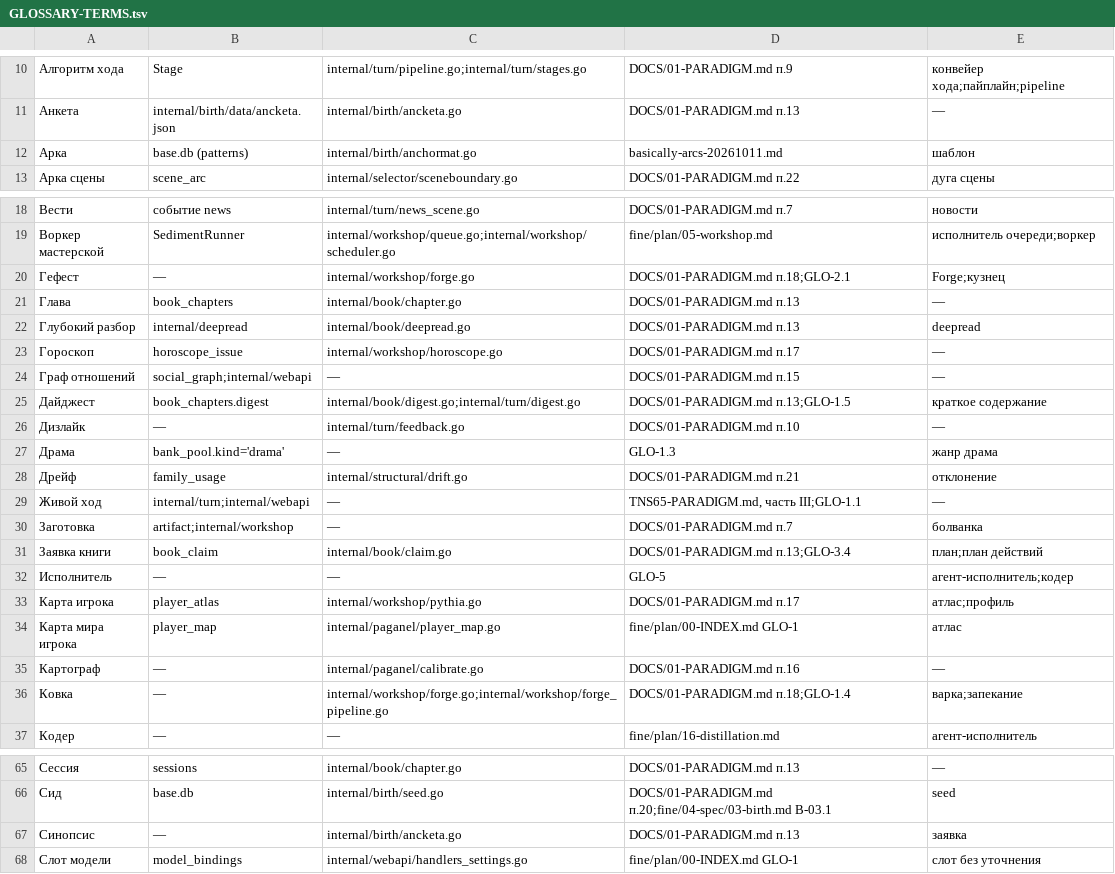
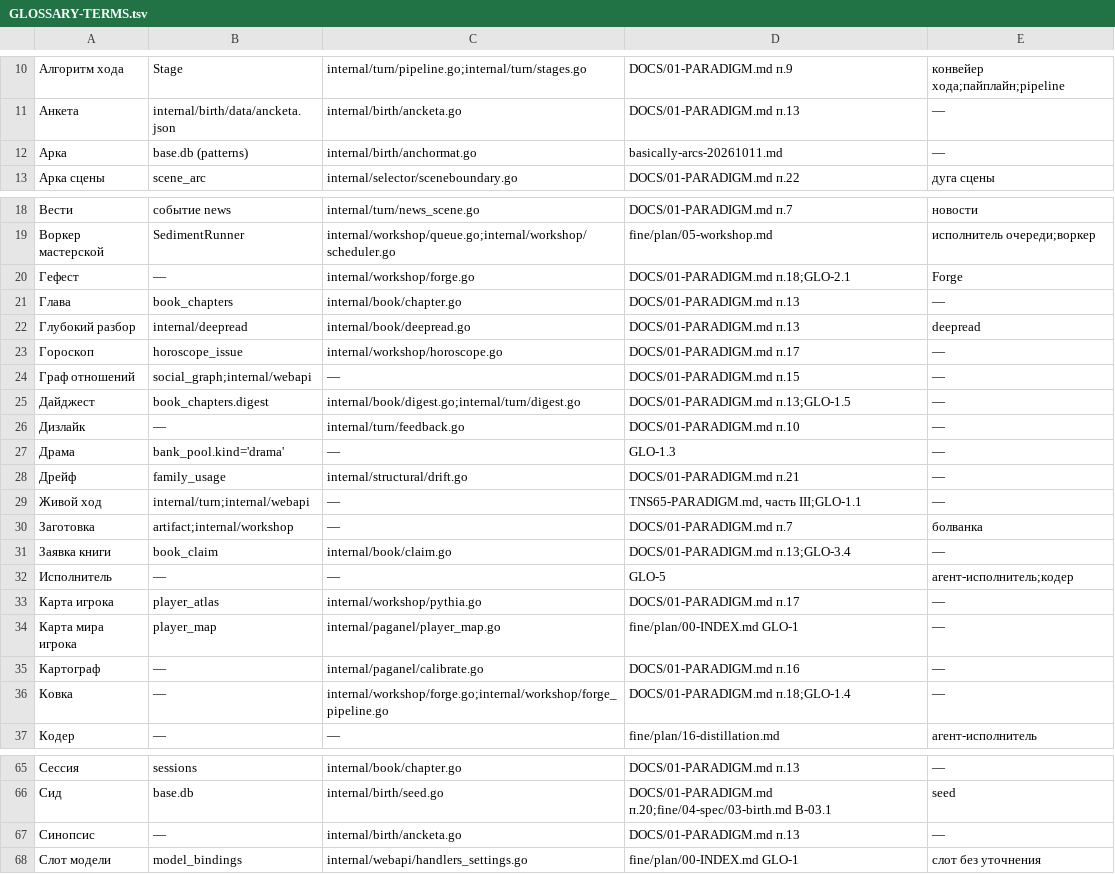
Before and after one commit to ajaxiis-rust/TNS, a TSV file: dev/GLOSSARY-TERMS.tsv, drawn as a sheet; only a part is shown, gaps mark what is left out; the diff covers the shown part only; the diff names each change by its address in the sheet, - before the commit and + after, or states it on an @@ line.

```diff
--- a/dev/GLOSSARY-TERMS.tsv
+++ b/dev/GLOSSARY-TERMS.tsv
-E12: шаблон
+E12: —
-E20: Forge;кузнец
+E20: Forge
-E25: краткое содержание
+E25: —
-E27: жанр драма
+E27: —
-E28: отклонение
+E28: —
-E31: план;план действий
+E31: —
-E33: атлас;профиль
+E33: —
-E34: атлас
+E34: —
-E36: варка;запекание
+E36: —
-E67: заявка
+E67: —
```
Also changed, not shown: 1 added row and 11 edited cells elsewhere in this file, 32 other files.
